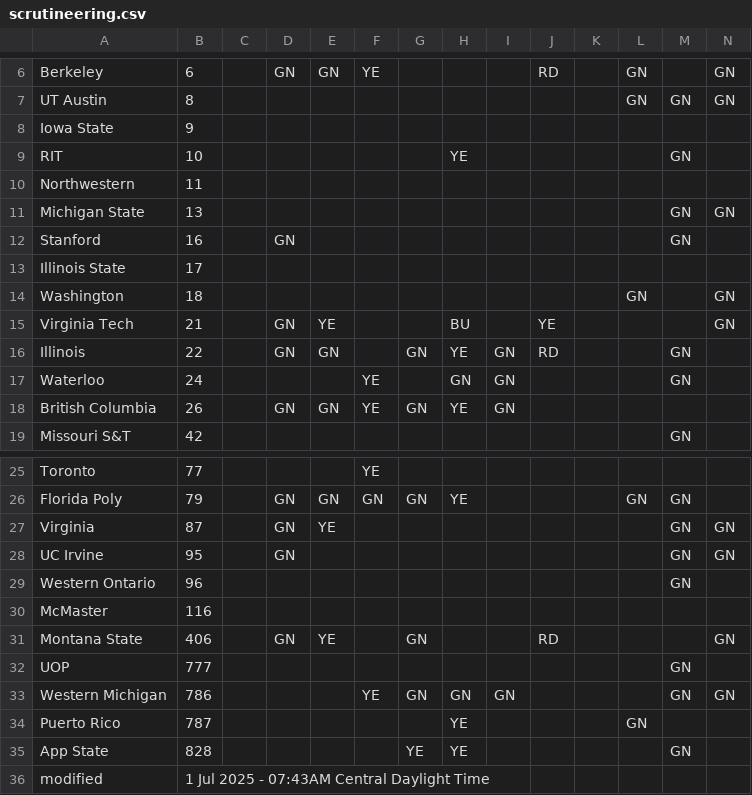
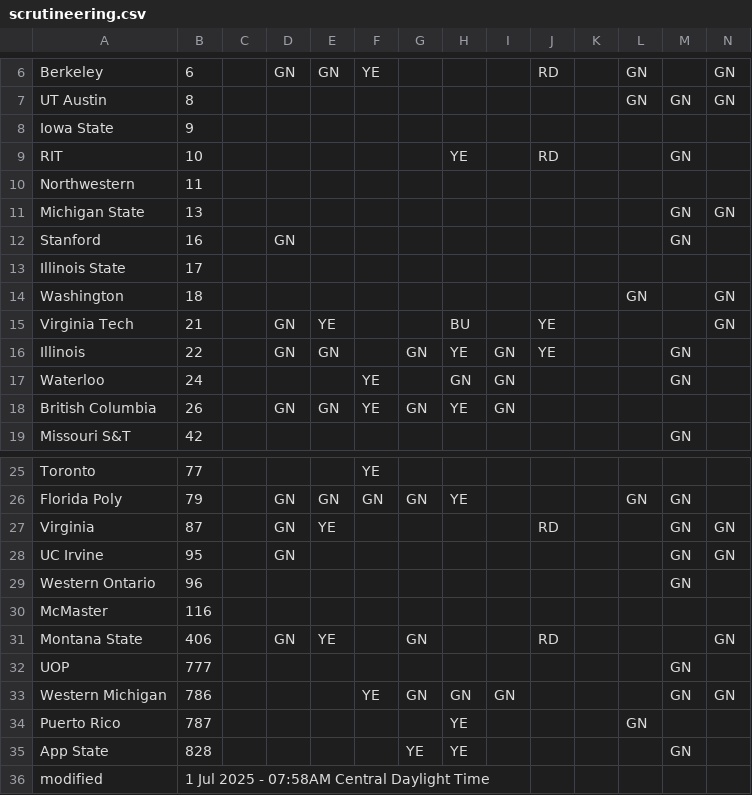
Before and after one commit to jtmullen/fsgp-2025-site, a CSV file: _data/scrutineering.csv, drawn as a sheet; only a part is shown, gaps mark what is left out.

```diff
--- a/_data/scrutineering.csv
+++ b/_data/scrutineering.csv
@@ -8,3 +8,3 @@ UT Austin,8,,,,,,,,,,GN,GN,GN
 Iowa State,9,,,,,,,,,,,,
-RIT,10,,,,,,YE,,,,,GN,
+RIT,10,,,,,,YE,,RD,,,GN,
 Northwestern,11,,,,,,,,,,,,
@@ -15,3 +15,3 @@ Washington,18,,,,,,,,,,GN,,GN
 Virginia Tech,21,,GN,YE,,,BU,,YE,,,,GN
-Illinois,22,,GN,GN,,GN,YE,GN,RD,,,GN,
+Illinois,22,,GN,GN,,GN,YE,GN,YE,,,GN,
 Waterloo,24,,,,YE,,GN,GN,,,,GN,
@@ -26,3 +26,3 @@ Toronto,77,,,,YE,,,,,,,,
 Florida Poly,79,,GN,GN,GN,GN,YE,,,,GN,GN,
-Virginia,87,,GN,YE,,,,,,,,GN,GN
+Virginia,87,,GN,YE,,,,,RD,,,GN,GN
 UC Irvine,95,,GN,,,,,,,,,GN,GN
@@ -35,2 +35,2 @@ Puerto Rico,787,,,,,,YE,,,,GN,,
 App State,828,,,,,YE,YE,,,,,GN,
-modified,1 Jul 2025 - 07:43AM Central Daylight Time,,,,,,,,,,,
+modified,1 Jul 2025 - 07:58AM Central Daylight Time,,,,,,,,,,,
```
